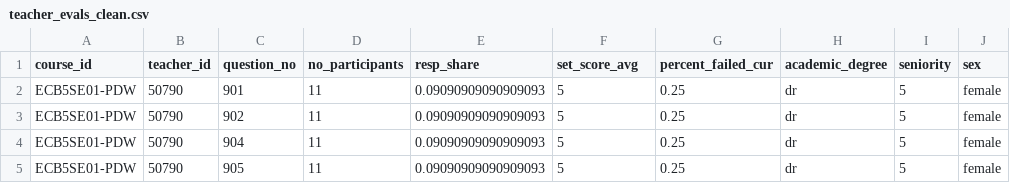
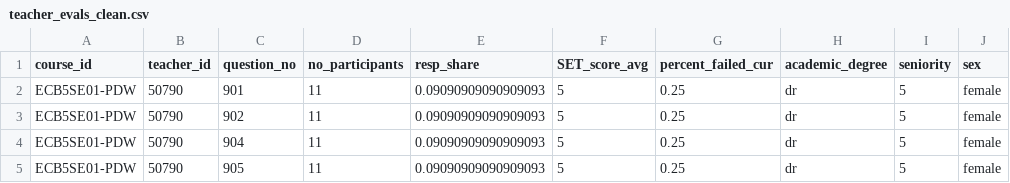
Before and after one commit to s-minard/lab-5-student-evaluations-of-teaching, a CSV file: data/data-clean/teacher_evals_clean.csv, drawn as a sheet; only a part is shown.

```diff
--- a/data/data-clean/teacher_evals_clean.csv
+++ b/data/data-clean/teacher_evals_clean.csv
@@ -1,2 +1,2 @@
-course_id,teacher_id,question_no,no_participants,resp_share,set_score_avg,percent_failed_cur,academic_degree,seniority,sex
+course_id,teacher_id,question_no,no_participants,resp_share,SET_score_avg,percent_failed_cur,academic_degree,seniority,sex
 ECB5SE01-PDW,50790,901,11,0.09090909090909093,5,0.25,dr,5,female
```
Also changed, not shown: 2 other files.
